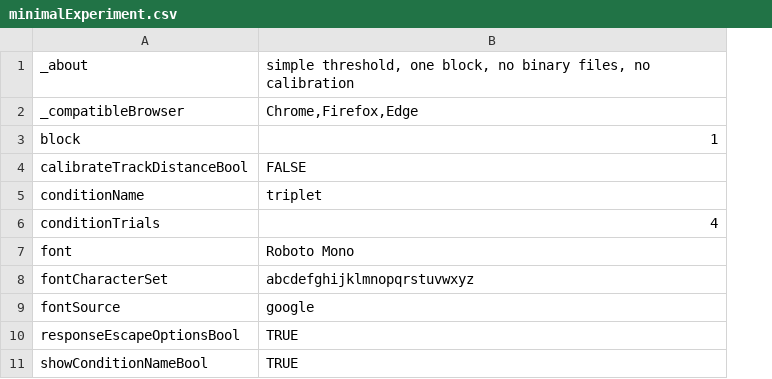
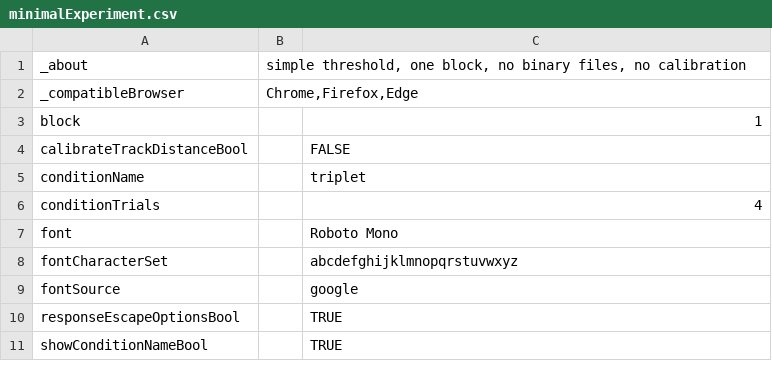
Before and after one commit to EasyEyes/threshold, a CSV file: examples/tables/minimalExperiment.csv, drawn as a sheet; only a part is shown; addresses are those after the commit; the diff names each change by its address in the sheet, - before the commit and + after, or states it on an @@ line.

```diff
--- a/examples/tables/minimalExperiment.csv
+++ b/examples/tables/minimalExperiment.csv
+column B, rows 1-2: simple threshold, one block, no binary files, no calibration | Chrome,Firefox,Edge
-C1: simple threshold, one block, no binary files, no calibration
+C1: (empty)
-C2: Chrome,Firefox,Edge
+C2: (empty)
```
Also changed, not shown: examples/tables/demoExperiment.csv, examples/tables/questionExperiment.csv, 6 other files.
